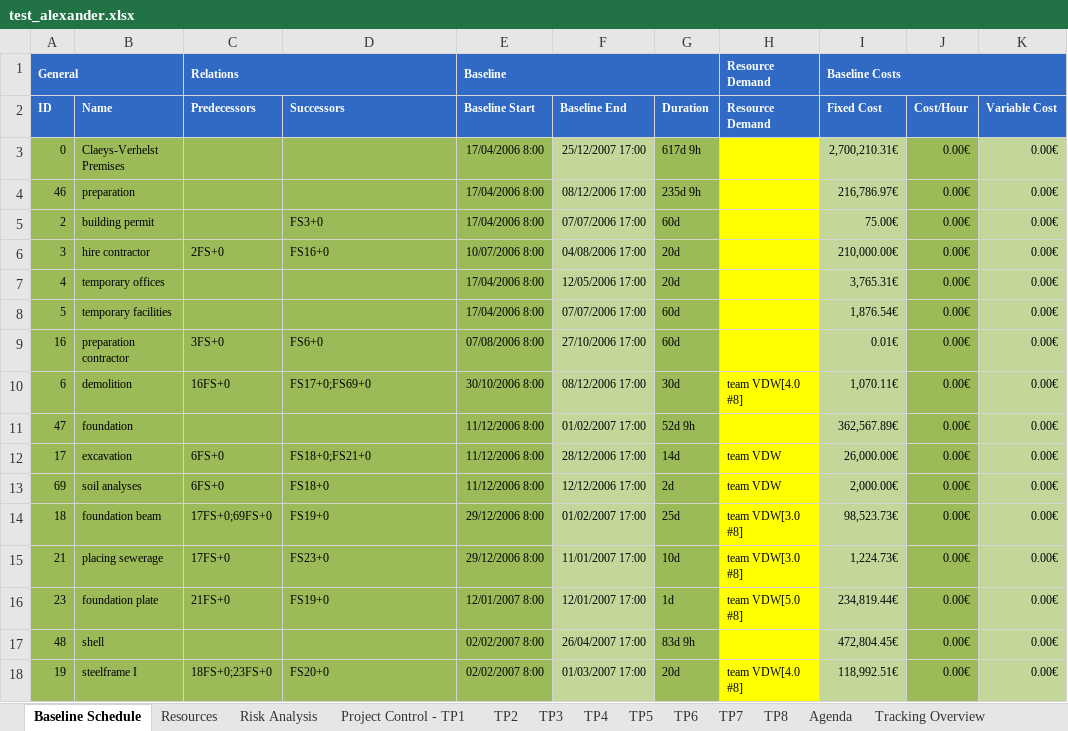
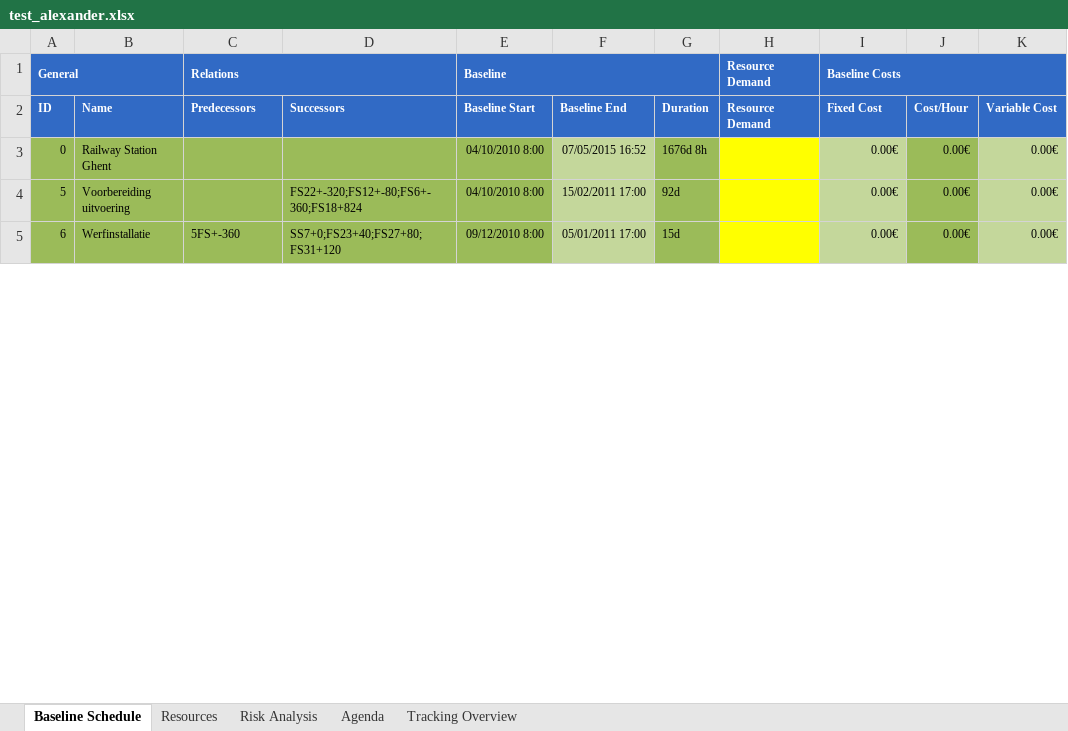
Before and after one commit to ghbonne/PMConverter, an Excel workbook: PMConverter/src/test_alexander.xlsx, sheet Baseline Schedule, drawn as a sheet; only a part is shown; values as stored, in another font and other column widths than the file's, no borders; removed rows and columns are numbered as before the commit, all else as after; the diff covers the shown part only; the diff names each change by its address in the sheet, - before the commit and + after, or states it on an @@ line.

```diff
--- a/PMConverter/src/test_alexander.xlsx (sheet Baseline Schedule)
+++ b/PMConverter/src/test_alexander.xlsx (sheet Baseline Schedule)
-sheet tab: Project Control - TP1
-sheet tab: TP2
-sheet tab: TP3
-sheet tab: TP4
-sheet tab: TP5
-sheet tab: TP6
-sheet tab: TP7
-sheet tab: TP8
-B3 (Name): Claeys-Verhelst Premises
+B3 (Name): Railway Station Ghent
-E3 (Baseline Start): 17/04/2006 8:00
+E3 (Baseline Start): 04/10/2010 8:00
-F3 (Baseline End): 25/12/2007 17:00
+F3 (Baseline End): 07/05/2015 16:52
-G3 (Duration): 617d 9h
+G3 (Duration): 1676d 8h
-I3 (Fixed Cost): 2,700,210.31€
+I3 (Fixed Cost): 0.00€
-row 4: 46 | preparation |  |  | 17/04/2006 8:00 | 08/12/2006 17:00 | 235d 9h |  | 216,786.97€ | 0.00€ | 0.00€
-row 5: 2 | building permit |  | FS3+0 | 17/04/2006 8:00 | 07/07/2006 17:00 | 60d |  | 75.00€ | 0.00€ | 0.00€
-row 6: 3 | hire contractor | 2FS+0 | FS16+0 | 10/07/2006 8:00 | 04/08/2006 17:00 | 20d |  | 210,000.00€ | 0.00€ | 0.00€
-row 7: 4 | temporary offices |  |  | 17/04/2006 8:00 | 12/05/2006 17:00 | 20d |  | 3,765.31€ | 0.00€ | 0.00€
-B4 (Name): temporary facilities
+B4 (Name): Voorbereiding uitvoering
-D4 (Successors): (empty)
+D4 (Successors): FS22+-320;FS12+-80;FS6+-360;FS18+824
-E4 (Baseline Start): 17/04/2006 8:00
+E4 (Baseline Start): 04/10/2010 8:00
-F4 (Baseline End): 07/07/2006 17:00
+F4 (Baseline End): 15/02/2011 17:00
-G4 (Duration): 60d
+G4 (Duration): 92d
-I4 (Fixed Cost): 1,876.54€
+I4 (Fixed Cost): 0.00€
-row 9: 16 | preparation contractor | 3FS+0 | FS6+0 | 07/08/2006 8:00 | 27/10/2006 17:00 | 60d |  | 0.01€ | 0.00€ | 0.00€
-B5 (Name): demolition
+B5 (Name): Werfinstallatie
-C5 (Predecessors): 16FS+0
+C5 (Predecessors): 5FS+-360
-D5 (Successors): FS17+0;FS69+0
+D5 (Successors): SS7+0;FS23+40;FS27+80;FS31+120
-E5 (Baseline Start): 30/10/2006 8:00
+E5 (Baseline Start): 09/12/2010 8:00
-F5 (Baseline End): 08/12/2006 17:00
+F5 (Baseline End): 05/01/2011 17:00
-G5 (Duration): 30d
+G5 (Duration): 15d
-H5 (Resource Demand): team VDW[4.0 #8]
+H5 (Resource Demand): (empty)
-I5 (Fixed Cost): 1,070.11€
+I5 (Fixed Cost): 0.00€
-row 11: 47 | foundation |  |  | 11/12/2006 8:00 | 01/02/2007 17:00 | 52d 9h |  | 362,567.89€ | 0.00€ | 0.00€
-row 12: 17 | excavation | 6FS+0 | FS18+0;FS21+0 | 11/12/2006 8:00 | 28/12/2006 17:00 | 14d | team VDW | 26,000.00€ | 0.00€ | 0.00€
-row 13: 69 | soil analyses | 6FS+0 | FS18+0 | 11/12/2006 8:00 | 12/12/2006 17:00 | 2d | team VDW | 2,000.00€ | 0.00€ | 0.00€
-row 14: 18 | foundation beam | 17FS+0;69FS+0 | FS19+0 | 29/12/2006 8:00 | 01/02/2007 17:00 | 25d | team VDW[3.0 #8] | 98,523.73€ | 0.00€ | 0.00€
-row 15: 21 | placing sewerage | 17FS+0 | FS23+0 | 29/12/2006 8:00 | 11/01/2007 17:00 | 10d | team VDW[3.0 #8] | 1,224.73€ | 0.00€ | 0.00€
-row 16: 23 | foundation plate | 21FS+0 | FS19+0 | 12/01/2007 8:00 | 12/01/2007 17:00 | 1d | team VDW[5.0 #8] | 234,819.44€ | 0.00€ | 0.00€
-row 17: 48 | shell |  |  | 02/02/2007 8:00 | 26/04/2007 17:00 | 83d 9h |  | 472,804.45€ | 0.00€ | 0.00€
-row 18: 19 | steelframe I | 18FS+0;23FS+0 | FS20+0 | 02/02/2007 8:00 | 01/03/2007 17:00 | 20d | team VDW[4.0 #8] | 118,992.51€ | 0.00€ | 0.00€
```
Also changed, not shown: 11 added rows, 38 removed rows and 37 edited cells elsewhere in this sheet, sheet Risk Analysis, sheet Tracking Overview, sheet Resources, sheet Agenda, 6 other files.
